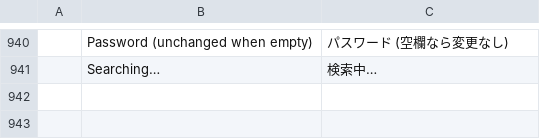
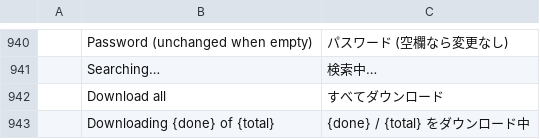
Before and after one commit to dgaudin/mailcraft, a TSV file: crates/ui-egui/src/i18n/ja.tsv, drawn as a sheet; only a part is shown, gaps mark what is left out; the diff names each change by its address in the sheet, - before the commit and + after, or states it on an @@ line.

Commit message:
Download all: keep every message of a mailbox on this computer
Send / Receive > Download all (account.downloadAll) lists the messages with no source here and asks the worker for them with Job::FetchBody, 32 in flight at a time, one more as each answer comes back. It uses the fetch every transport already has (IMAP, JMAP, Graph, EWS, POP), indexes each source for search as it arrives, shows progress in the status bar and stops by itself. Messages already kept are passed over. gaps.md no longer lists whole mailboxes offline; docs/sync.md describes it.

```diff
--- a/crates/ui-egui/src/i18n/ja.tsv
+++ b/crates/ui-egui/src/i18n/ja.tsv
+row 942:  | Download all | すべてダウンロード
+row 943:  | Downloading {done} of {total} | {done} / {total} をダウンロード中
```
Also changed, not shown: crates/ui-egui/src/i18n/ar.tsv, crates/ui-egui/src/i18n/de.tsv, 17 other files.
